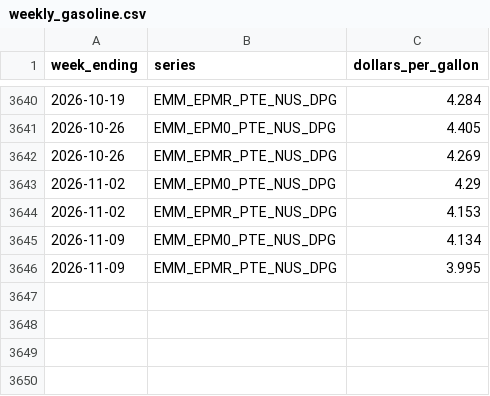
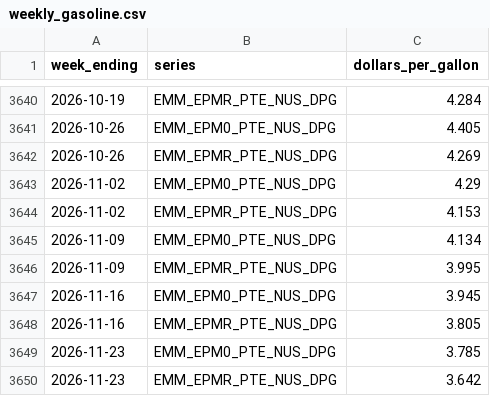
Before and after one commit to gauravsultania2/cpi-data, a CSV file: data/eia/weekly_gasoline.csv, drawn as a sheet; only a part is shown, gaps mark what is left out; the diff names each change by its address in the sheet, - before the commit and + after, or states it on an @@ line.

```diff
--- a/data/eia/weekly_gasoline.csv
+++ b/data/eia/weekly_gasoline.csv
+row 3647: 2026-11-16 | EMM_EPM0_PTE_NUS_DPG | 3.945
+row 3648: 2026-11-16 | EMM_EPMR_PTE_NUS_DPG | 3.805
+row 3649: 2026-11-23 | EMM_EPM0_PTE_NUS_DPG | 3.785
+row 3650: 2026-11-23 | EMM_EPMR_PTE_NUS_DPG | 3.642
```
Also changed, not shown: 3 other files.
